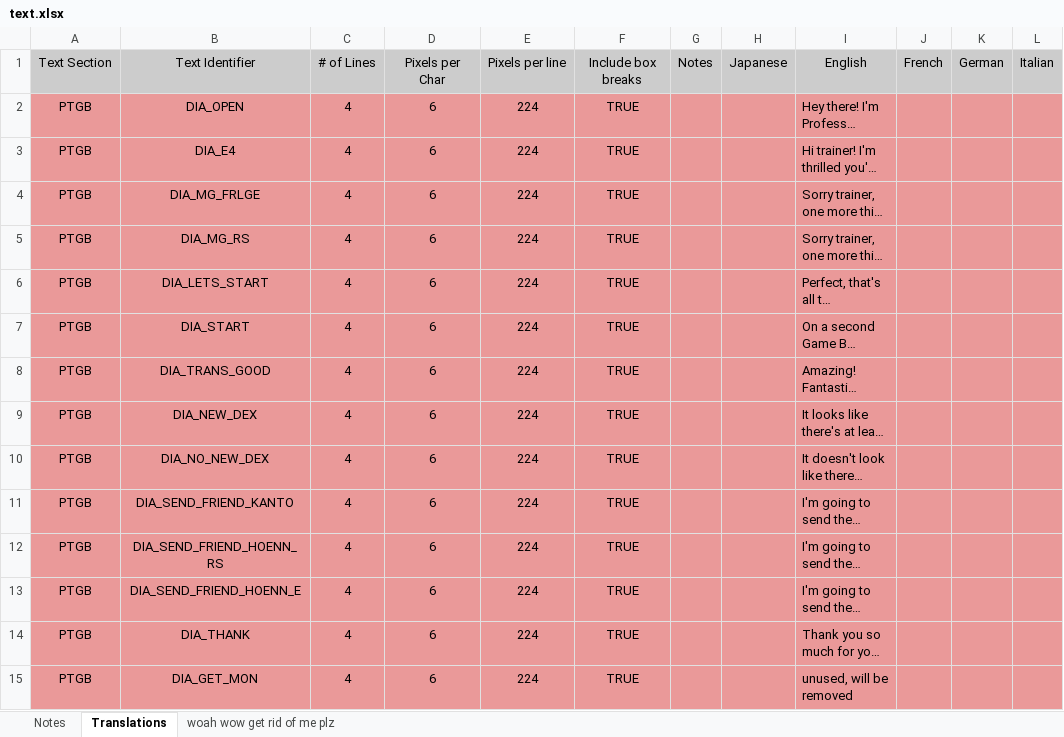
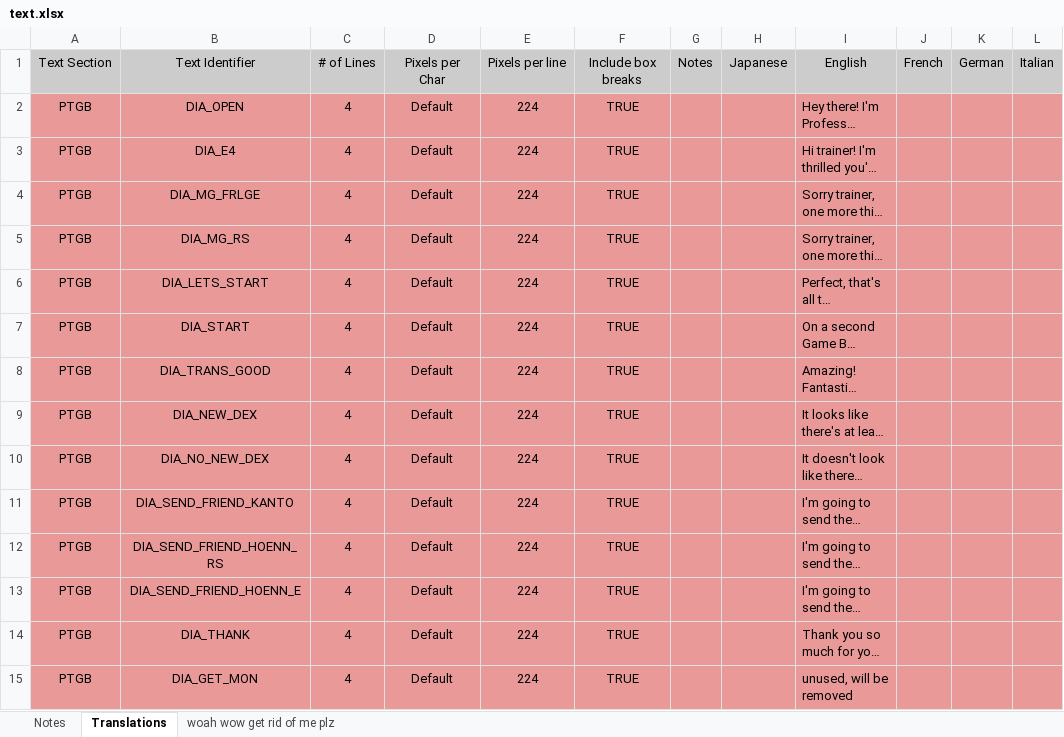
Before and after one commit to GearsProgress/Poke_Transporter_GB, an Excel workbook: text_helper/text.xlsx, sheet Translations, drawn as a sheet; only a part is shown; long unchanged cells end in …; values as stored, in another font and other column widths than the file's, no borders; charts and pictures not drawn; the diff covers the shown part only; the diff names each change by its address in the sheet, - before the commit and + after, or states it on an @@ line.

```diff
--- a/text_helper/text.xlsx (sheet Translations)
+++ b/text_helper/text.xlsx (sheet Translations)
-D2:D15: 6
+D2:D15: Default
```
Also changed, not shown: 346 edited cells and cell formats elsewhere in this sheet, 9 other files.
